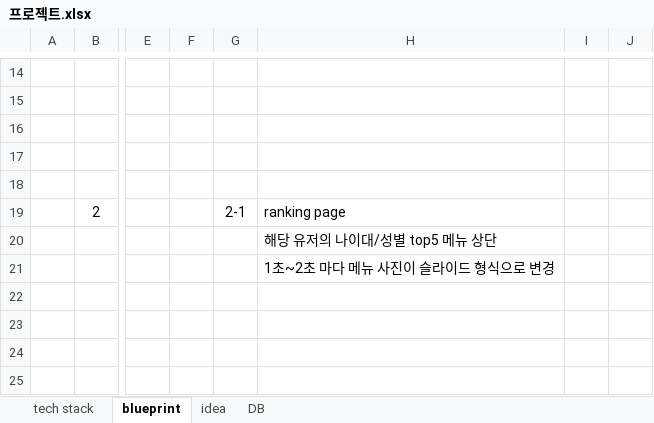
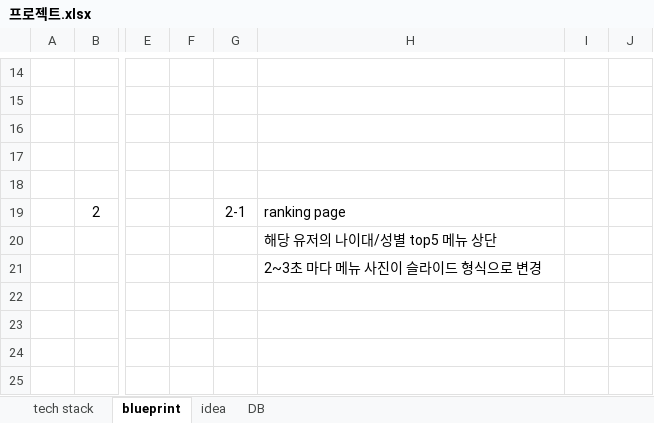
Before and after one commit to aisiwonhae29/spring, an Excel workbook: 프로젝트.xlsx, sheet blueprint, drawn as a sheet; only a part is shown, gaps mark what is left out; values as stored, in another font and other column widths than the file's, no borders; charts and pictures not drawn; the diff names each change by its address in the sheet, - before the commit and + after, or states it on an @@ line.

```diff
--- a/프로젝트.xlsx (sheet blueprint)
+++ b/프로젝트.xlsx (sheet blueprint)
-H21: 1초~2초 마다 메뉴 사진이 슬라이드 형식으로 변경
+H21: 2~3초 마다 메뉴 사진이 슬라이드 형식으로 변경
```
Also changed, not shown: sheet idea, 8 other files.
